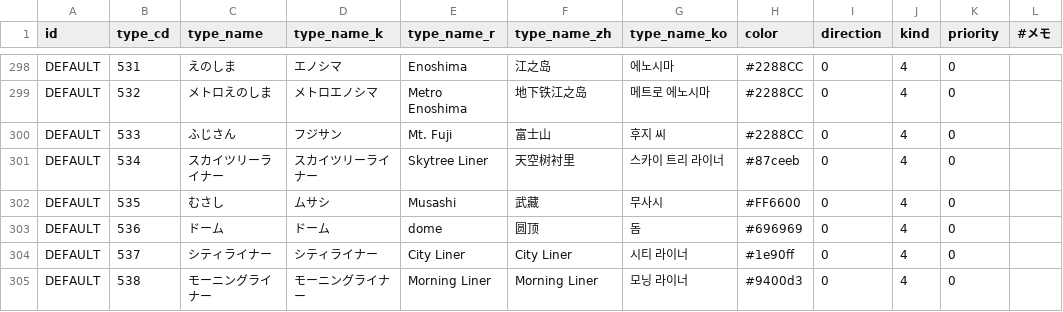
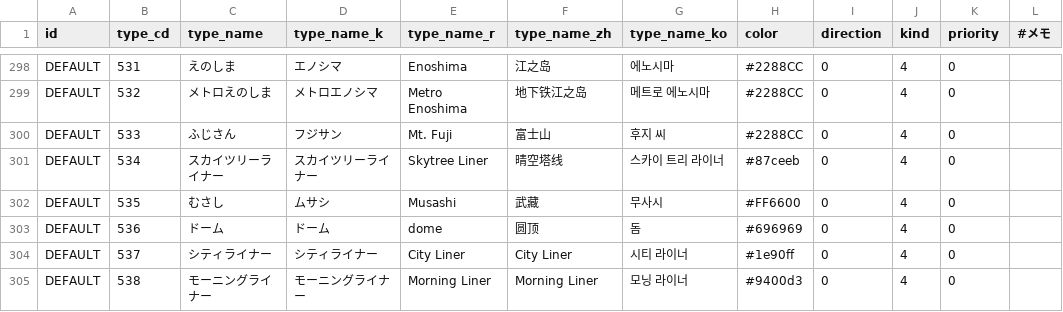
Before and after one commit to TrainLCD/StationAPI, a CSV file: data/4!types.csv, drawn as a sheet; only a part is shown, gaps mark what is left out; the diff names each change by its address in the sheet, - before the commit and + after, or states it on an @@ line.

```diff
--- a/data/4!types.csv
+++ b/data/4!types.csv
-F301 (type_name_zh): 天空树衬里
+F301 (type_name_zh): 晴空塔线
```
Also changed, not shown: data/2!lines.csv, 3 other files.
